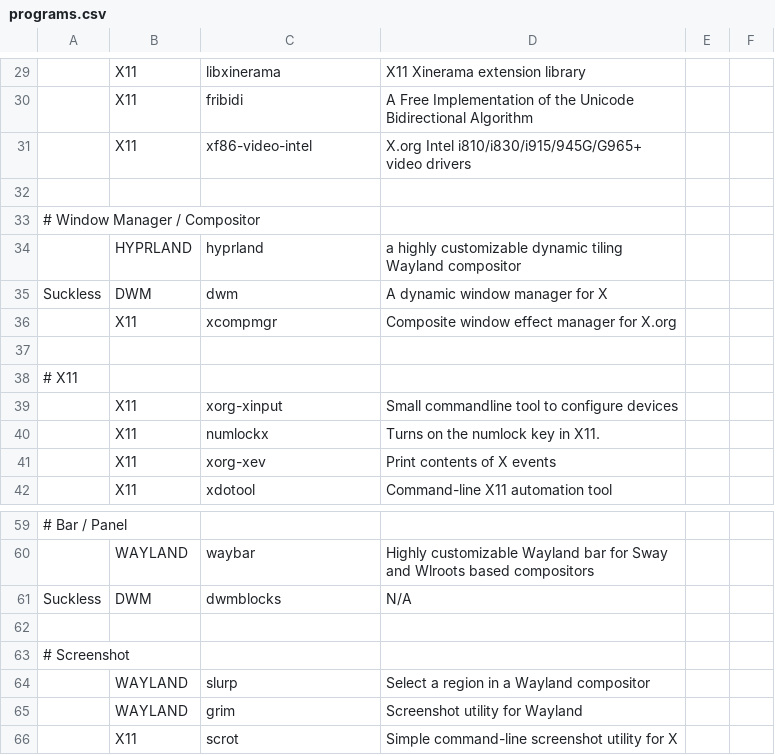
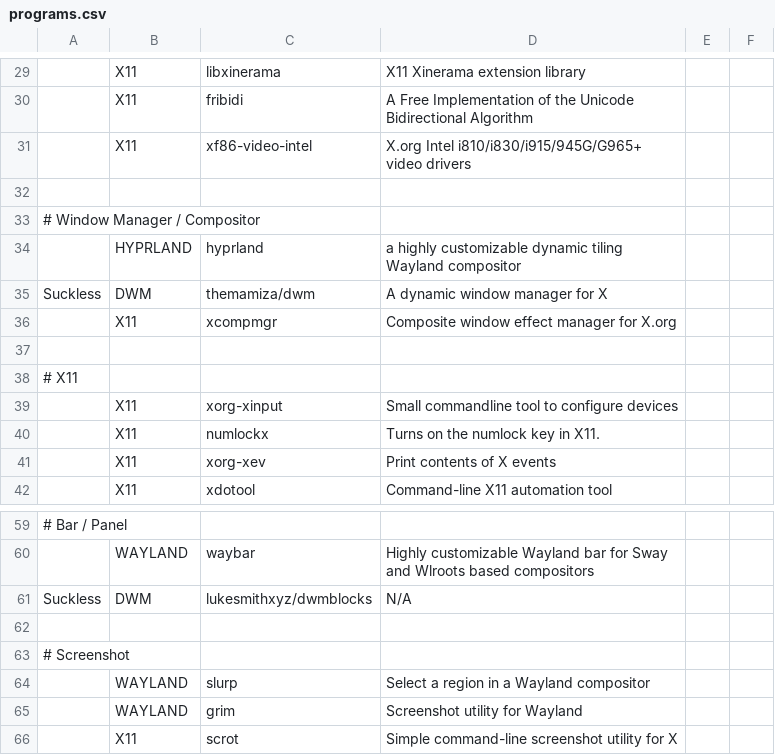
Before and after one commit to themamiza/mais, a CSV file: programs.csv, drawn as a sheet; only a part is shown, gaps mark what is left out; the diff names each change by its address in the sheet, - before the commit and + after, or states it on an @@ line.

Commit message:
Use github repository name for suckless programs

```diff
--- a/programs.csv
+++ b/programs.csv
-C35: dwm
+C35: themamiza/dwm
-C61: dwmblocks
+C61: lukesmithxyz/dwmblocks
```
